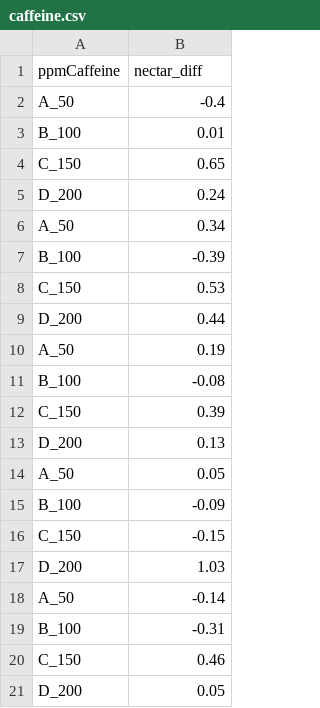
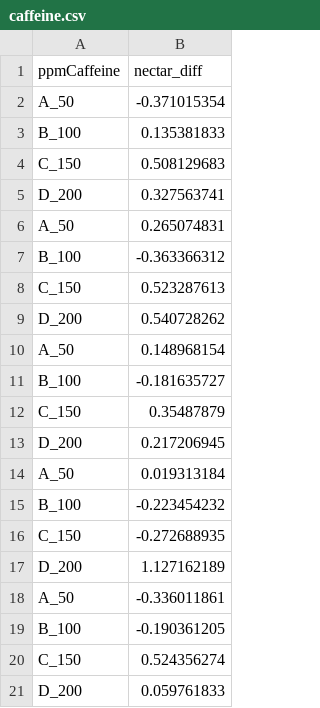
Before and after one commit to ubco-biology/BIOL202, a CSV file: data/caffeine.csv, drawn as a sheet.

Commit message:
jittered values for caffeine dataset

```diff
--- a/data/caffeine.csv
+++ b/data/caffeine.csv
@@ -1,21 +1,21 @@
 ppmCaffeine,nectar_diff
-A_50,-0.4
-B_100,0.01
-C_150,0.65
-D_200,0.24
-A_50,0.34
-B_100,-0.39
-C_150,0.53
-D_200,0.44
-A_50,0.19
-B_100,-0.08
-C_150,0.39
-D_200,0.13
-A_50,0.05
-B_100,-0.09
-C_150,-0.15
-D_200,1.03
-A_50,-0.14
-B_100,-0.31
-C_150,0.46
-D_200,0.05
+A_50,-0.371015354
+B_100,0.135381833
+C_150,0.508129683
+D_200,0.327563741
+A_50,0.265074831
+B_100,-0.363366312
+C_150,0.523287613
+D_200,0.540728262
+A_50,0.148968154
+B_100,-0.181635727
+C_150,0.35487879
+D_200,0.217206945
+A_50,0.019313184
+B_100,-0.223454232
+C_150,-0.272688935
+D_200,1.127162189
+A_50,-0.336011861
+B_100,-0.190361205
+C_150,0.524356274
+D_200,0.059761833
```
